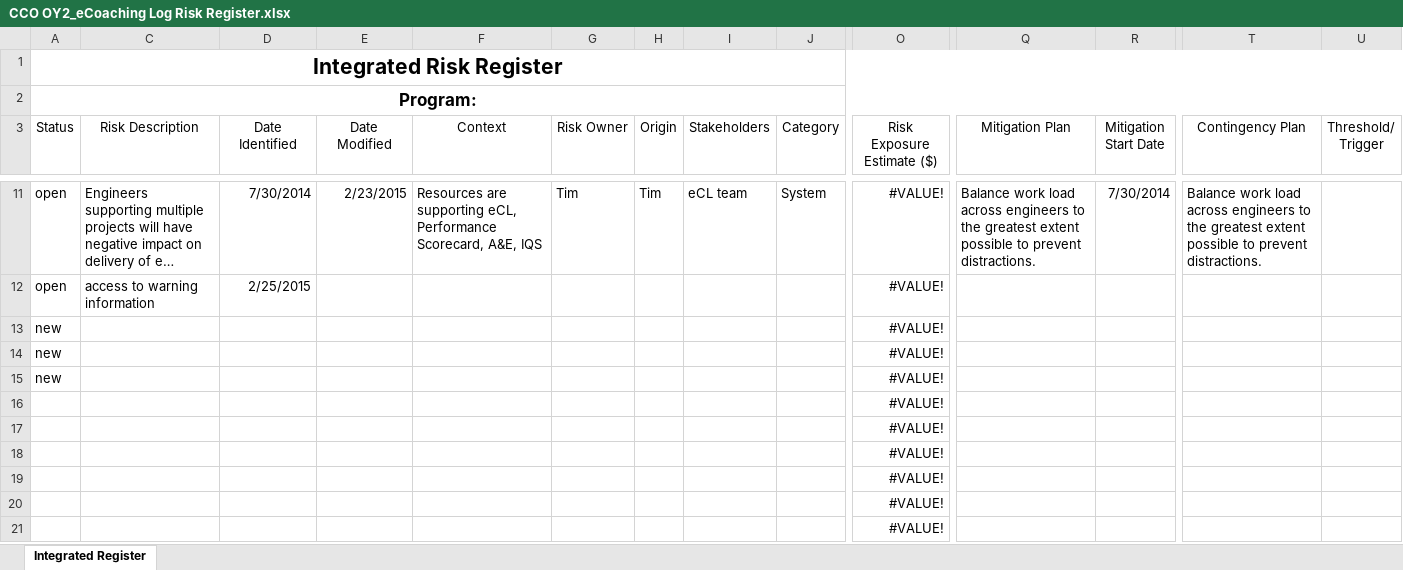
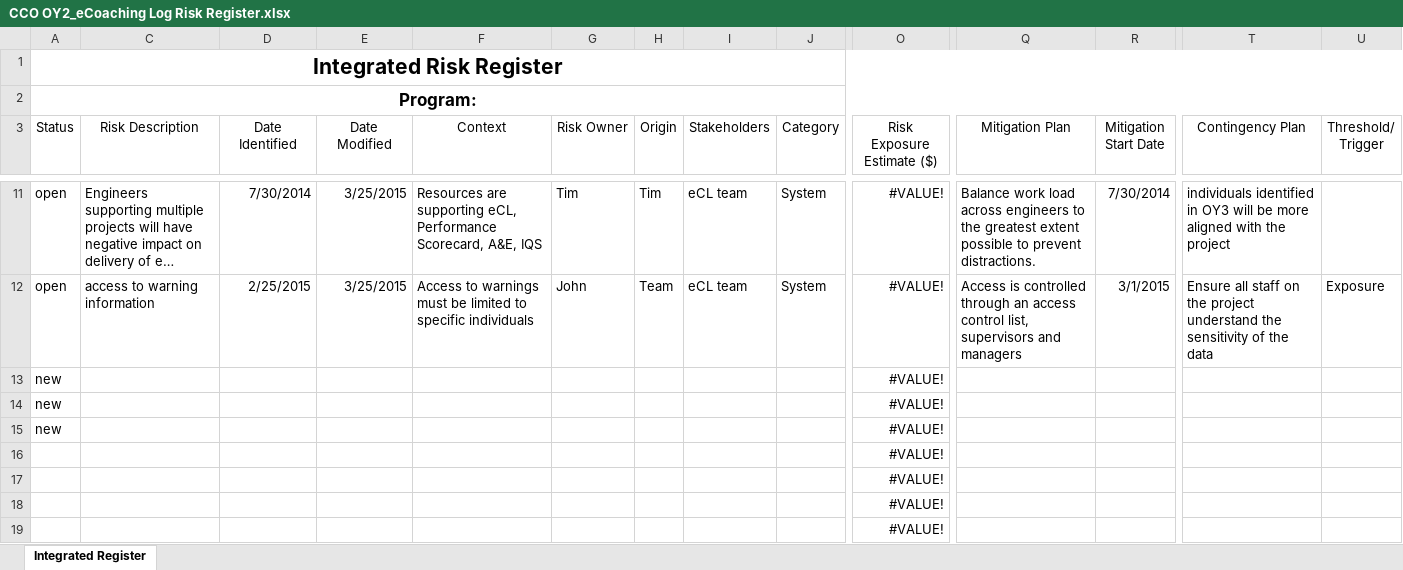
Before and after one commit to maximus-cco/eCoaching_V2_Bak, an Excel workbook: Project Management/CCO OY2_eCoaching Log Risk Register.xlsx, sheet Integrated Register, drawn as a sheet; only a part is shown, gaps mark what is left out; the shorter side is filled out with more unchanged rows; long unchanged cells end in …; values as stored, in another font and other column widths than the file's, no borders; table styles not drawn; removed rows and columns are numbered as before the commit, all else as after; rows hold the shown columns only; the diff covers the shown part only; the diff names each change by its address in the sheet, - before the commit and + after, or states it on an @@ line.

```diff
--- a/Project Management/CCO OY2_eCoaching Log Risk Register.xlsx (sheet Integrated Register)
+++ b/Project Management/CCO OY2_eCoaching Log Risk Register.xlsx (sheet Integrated Register)
-E11 (Date Modified): 2/23/2015
+E11 (Date Modified): 3/25/2015
-T11 (Contingency Plan): Balance work load across engineers to the greatest extent possible to prevent distractions.
+T11 (Contingency Plan): individuals identified in OY3 will be more aligned with the project
-row 12: open | access to warning information | 2/25/2015 |  |  |  |  |  |  | #VALUE!
+row 12: open | access to warning information | 2/25/2015 | 3/25/2015 | Access to warnings must be limited to specific individuals | John | Team | eCL team | System | #VALUE! | Access is controlled through an access control list, supervisors and managers | 3/1/2015 | Ensure all staff on the project understand the sensitivity of the data | Exposure
```
Also changed, not shown: 2 hidden or unhidden rows elsewhere in this sheet.
